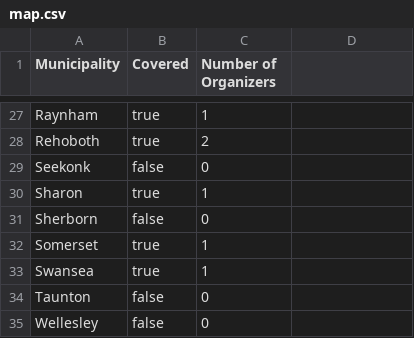
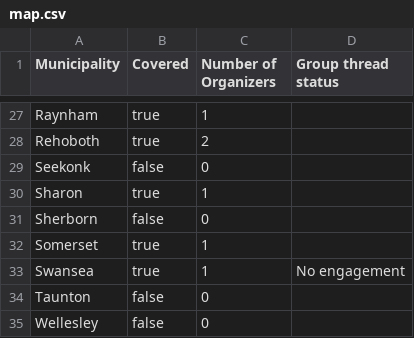
Before and after one commit to roccoflint/field-organizer-coverage-municipality, a CSV file: map.csv, drawn as a sheet; only a part is shown, gaps mark what is left out; the diff names each change by its address in the sheet, - before the commit and + after, or states it on an @@ line.

Commit message:
update data

```diff
--- a/map.csv
+++ b/map.csv
-D1: (empty)
+D1: Group thread status
-D33 (Group thread status): (empty)
+D33 (Group thread status): No engagement
```
